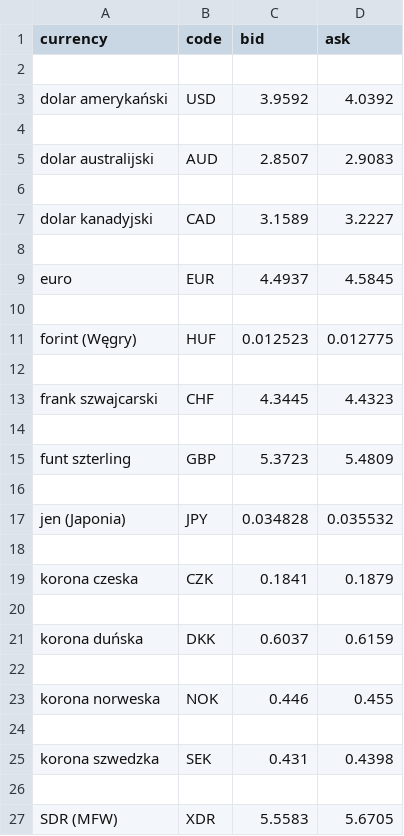
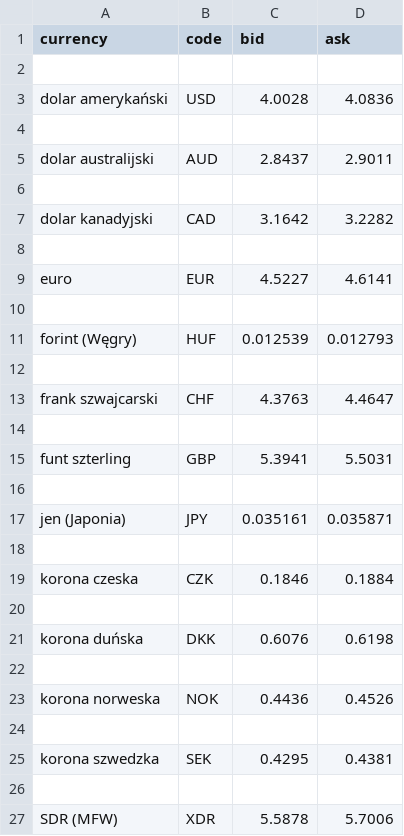
Before and after one commit to krisbanek/kantor-walut, a CSV file: rates.csv, drawn as a sheet.

```diff
--- a/rates.csv
+++ b/rates.csv
@@ -2,26 +2,26 @@ currency;code;bid;ask
 
-dolar amerykański;USD;3.9592;4.0392
+dolar amerykański;USD;4.0028;4.0836
 
-dolar australijski;AUD;2.8507;2.9083
+dolar australijski;AUD;2.8437;2.9011
 
-dolar kanadyjski;CAD;3.1589;3.2227
+dolar kanadyjski;CAD;3.1642;3.2282
 
-euro;EUR;4.4937;4.5845
+euro;EUR;4.5227;4.6141
 
-forint (Węgry);HUF;0.012523;0.012775
+forint (Węgry);HUF;0.012539;0.012793
 
-frank szwajcarski;CHF;4.3445;4.4323
+frank szwajcarski;CHF;4.3763;4.4647
 
-funt szterling;GBP;5.3723;5.4809
+funt szterling;GBP;5.3941;5.5031
 
-jen (Japonia);JPY;0.034828;0.035532
+jen (Japonia);JPY;0.035161;0.035871
 
-korona czeska;CZK;0.1841;0.1879
+korona czeska;CZK;0.1846;0.1884
 
-korona duńska;DKK;0.6037;0.6159
+korona duńska;DKK;0.6076;0.6198
 
-korona norweska;NOK;0.446;0.455
+korona norweska;NOK;0.4436;0.4526
 
-korona szwedzka;SEK;0.431;0.4398
+korona szwedzka;SEK;0.4295;0.4381
 
-SDR (MFW);XDR;5.5583;5.6705
+SDR (MFW);XDR;5.5878;5.7006
```
Also changed, not shown: 2 other files.
